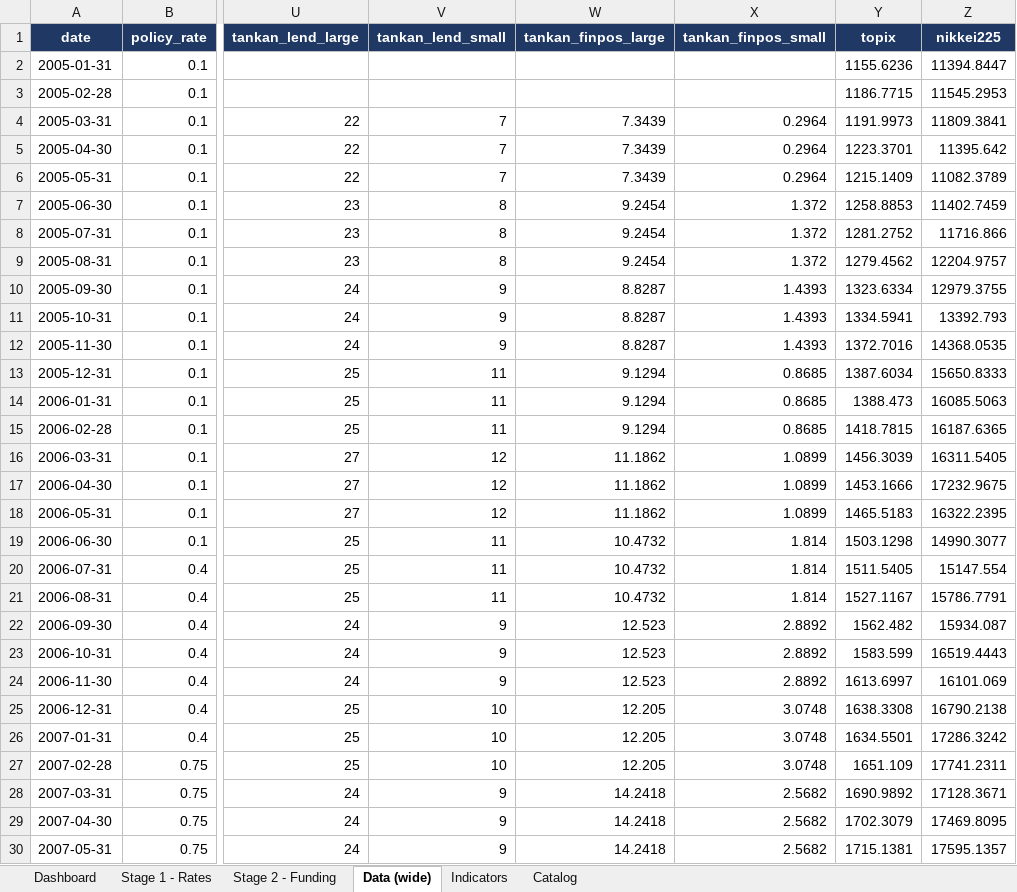
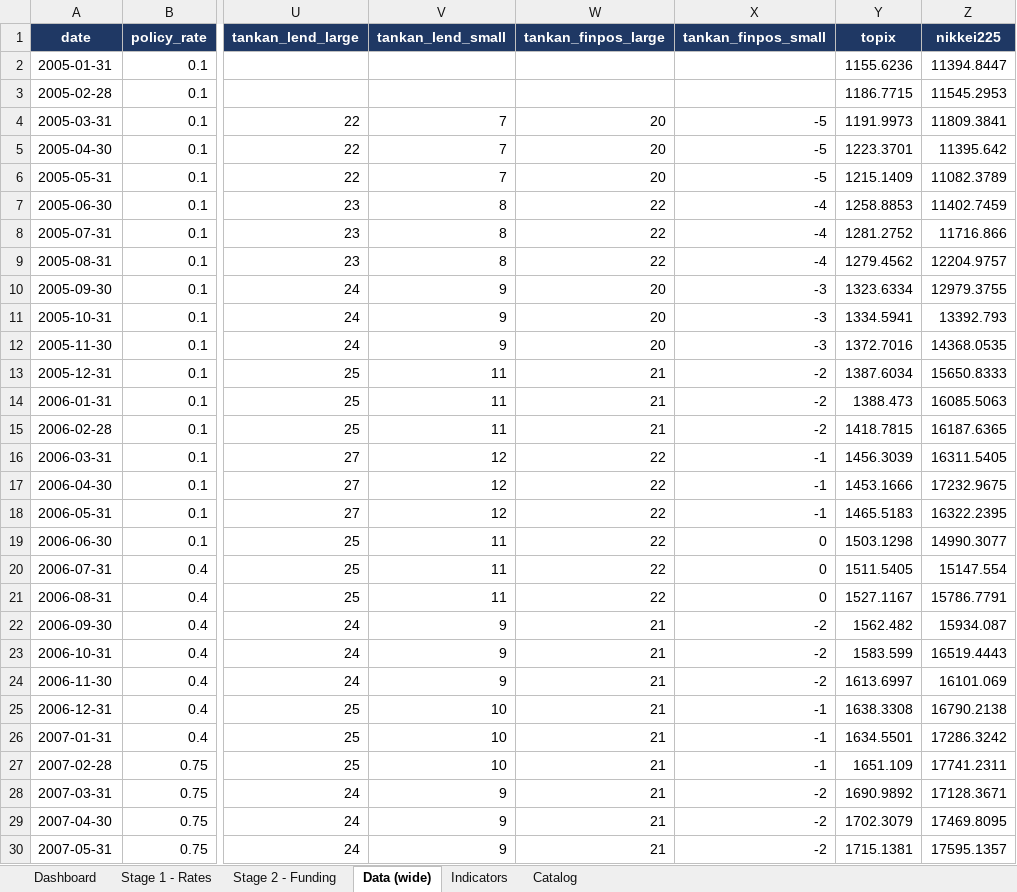
Before and after one commit to LY069/Japan-Financial-Condition-Tracker, an Excel workbook: Japan_FCI_Tracker.xlsx, sheet Data (wide), drawn as a sheet; only a part is shown, gaps mark what is left out; values as stored, in another font and other column widths than the file's, no borders; the diff covers the shown part only; the diff names each change by its address in the sheet, - before the commit and + after, or states it on an @@ line.

```diff
--- a/Japan_FCI_Tracker.xlsx (sheet Data (wide))
+++ b/Japan_FCI_Tracker.xlsx (sheet Data (wide))
-W4:W6 (tankan_finpos_large): 7.3439
+W4:W6 (tankan_finpos_large): 20
-X4:X6 (tankan_finpos_small): 0.2964
+X4:X6 (tankan_finpos_small): -5
-W7:W9 (tankan_finpos_large): 9.2454
+W7:W9 (tankan_finpos_large): 22
-X7:X9 (tankan_finpos_small): 1.372
+X7:X9 (tankan_finpos_small): -4
-W10:W12 (tankan_finpos_large): 8.8287
+W10:W12 (tankan_finpos_large): 20
-X10:X12 (tankan_finpos_small): 1.4393
+X10:X12 (tankan_finpos_small): -3
-W13:W15 (tankan_finpos_large): 9.1294
+W13:W15 (tankan_finpos_large): 21
-X13:X15 (tankan_finpos_small): 0.8685
+X13:X15 (tankan_finpos_small): -2
-W16:W18 (tankan_finpos_large): 11.1862
+W16:W18 (tankan_finpos_large): 22
-X16:X18 (tankan_finpos_small): 1.0899
+X16:X18 (tankan_finpos_small): -1
-W19:W21 (tankan_finpos_large): 10.4732
+W19:W21 (tankan_finpos_large): 22
-X19:X21 (tankan_finpos_small): 1.814
+X19:X21 (tankan_finpos_small): 0
-W22:W24 (tankan_finpos_large): 12.523
+W22:W24 (tankan_finpos_large): 21
-X22:X24 (tankan_finpos_small): 2.8892
+X22:X24 (tankan_finpos_small): -2
-W25:W27 (tankan_finpos_large): 12.205
+W25:W27 (tankan_finpos_large): 21
-X25:X27 (tankan_finpos_small): 3.0748
+X25:X27 (tankan_finpos_small): -1
-W28:W30 (tankan_finpos_large): 14.2418
+W28:W30 (tankan_finpos_large): 21
-X28:X30 (tankan_finpos_small): 2.5682
+X28:X30 (tankan_finpos_small): -2
```
Also changed, not shown: 835 edited cells elsewhere in this sheet, sheet Indicators, sheet Catalog, sheet Stage 1 - Rates, sheet Dashboard, sheet Stage 2 - Funding, hidden cells, Japan_ML_Tracker.xlsx, 5 other files.
